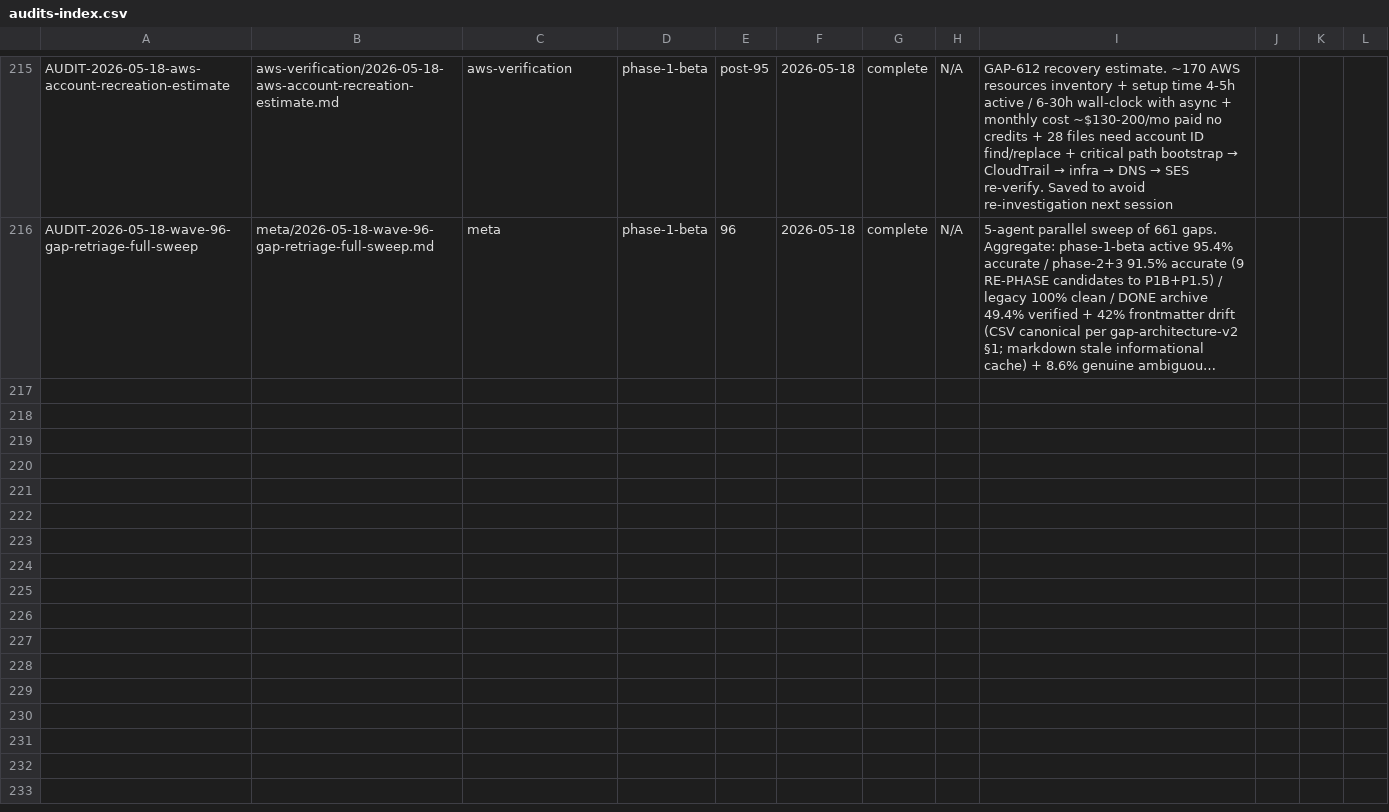
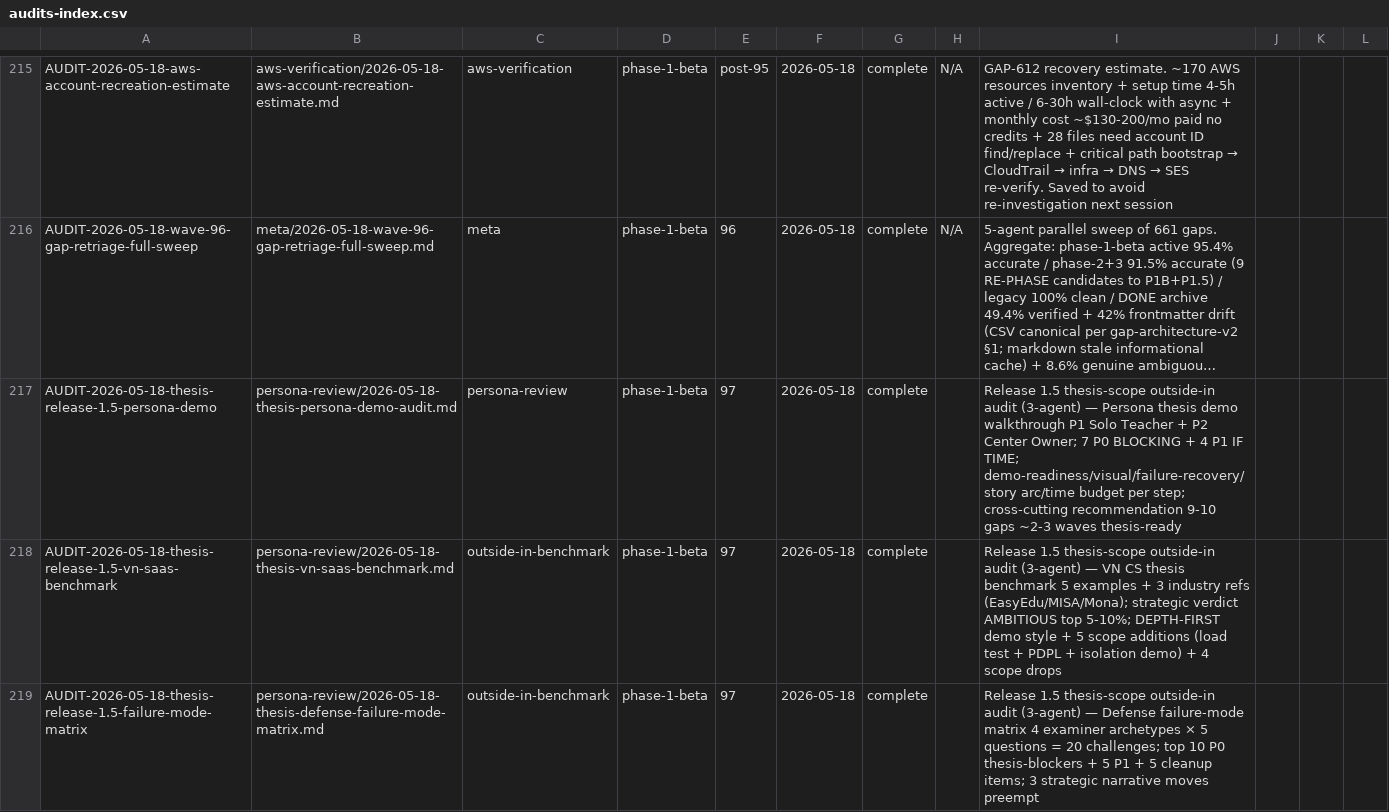
Before and after one commit to VictorAurelius/2026-Kite-Class-Platform, a CSV file: documents/04-quality/audits/audits-index.csv, drawn as a sheet; only a part is shown, gaps mark what is left out; long unchanged cells end in …; the diff names each change by its address in the sheet, - before the commit and + after, or states it on an @@ line.

Commit message:
docs(thesis): file 8 META gaps + Plan 1.5 thesis-scope + 3 outside-in audits (#1539)
Triggered by user 2026-05-18 lock Release 1.5 thesis scope. Per
`outside-in-coverage-trigger.md` ran 3 parallel bg-agents (persona demo /
VN benchmark / failure-mode matrix) → consolidated findings into:

8 META gap files (GAP-646..653):
- GAP-646 P0 thesis-docx-pipeline (template + assembler + IEEE bibliography)
- GAP-647 P0 thesis-bibliography-ieee (citation style + refs.md + extract skill)
- GAP-648 P0 thesis-nfr-data-capture (k6 + CloudWatch + AWS cost + Service Registry bench)
- GAP-649 P0 thesis-beta-cohort-execution (≥4 signed reviews 9-week timeline)
- GAP-650 P0 thesis-chapter-1-literature (competitor + AI theory + VN law)
- GAP-651 P1 thesis-image-curation (figure numbering + caption + INDEX)
- GAP-652 P1 multi-tenant-isolation-demo (5-phút secondary demo script)
- GAP-653 P1 thesis-defense-prep-deck (Reveal.js + Q&A sheet + backup video)

3 audit artifacts saved persona-review/:
- 2026-05-18-thesis-persona-demo-audit (P1+P2 15-min walkthrough)
- 2026-05-18-thesis-vn-saas-benchmark (5 VN theses + 3 industry refs)
- 2026-05-18-thesis-defense-failure-mode-matrix (4 examiner × 5 questions)

Plan documents/03-planning/roadmap/release-1.5-thesis-scope.md:
- 4 work tracks (META infra / NFR data / beta cohort / product demo-blockers)
- Wave 98-105+ execution timeline
- Decision-point cuối Phase 1 ~2026-07-15 cho upgrade Release 2 option
- 7 product gaps re-prioritized thesis-demo-blocker (GAP-287/297/293/562/518/286/538)
- Chapter mapping update integration

CSV sync per post-merge-sync-completeness.md Target 1:
- gap-status.csv +8 rows
- audits-index.csv +3 rows

Per rules:
- outside-in-coverage-trigger.md (3-agent audit before scope lock)
- inside-out-completeness-trigger.md (3-source pull ROADMAP + queue + CSV)
- meta-gap-priority.md §3 (META P0 force-multiplier)
- gap-folder-organization.md v2.0.0 §2 (phase-1-beta/ subdir)
- dev-readable-doc-language.md (Vietnamese narrative)
- audit-to-gap-pipeline.md §2.5 state-check verified all symbols

Co-authored-by: VictorAurelius <vannkite@outlook.com>

```diff
--- a/documents/04-quality/audits/audits-index.csv
+++ b/documents/04-quality/audits/audits-index.csv
+row 217: AUDIT-2026-05-18-thesis-release-1.5-persona-demo | persona-review/2026-05-18-thesis-persona-demo-audit.md | persona-review | phase-1-beta | 97 | 2026-05-18 | complete |  | Release 1.5 thesis-scope outside-in audit (3-agent) — Persona thesis demo walkthrough P1 Solo Teacher + P2 Center Owner; 7 P0 BLOCKING + 4 P1 IF TIME; demo-readiness/visual/failure-recovery/story arc/time budget per step; cross-cutting recommendation 9-10 gaps ~2-3 waves thesis-ready
+row 218: AUDIT-2026-05-18-thesis-release-1.5-vn-saas-benchmark | persona-review/2026-05-18-thesis-vn-saas-benchmark.md | outside-in-benchmark | phase-1-beta | 97 | 2026-05-18 | complete |  | Release 1.5 thesis-scope outside-in audit (3-agent) — VN CS thesis benchmark 5 examples + 3 industry refs (EasyEdu/MISA/Mona); strategic verdict AMBITIOUS top 5-10%; DEPTH-FIRST demo style + 5 scope additions (load test + PDPL + isolation demo) + 4 scope drops
+row 219: AUDIT-2026-05-18-thesis-release-1.5-failure-mode-matrix | persona-review/2026-05-18-thesis-defense-failure-mode-matrix.md | outside-in-benchmark | phase-1-beta | 97 | 2026-05-18 | complete |  | Release 1.5 thesis-scope outside-in audit (3-agent) — Defense failure-mode matrix 4 examiner archetypes × 5 questions = 20 challenges; top 10 P0 thesis-blockers + 5 P1 + 5 cleanup items; 3 strategic narrative moves preempt
```
Also changed, not shown: documents/04-quality/gaps/gap-status.csv, 12 other files.
